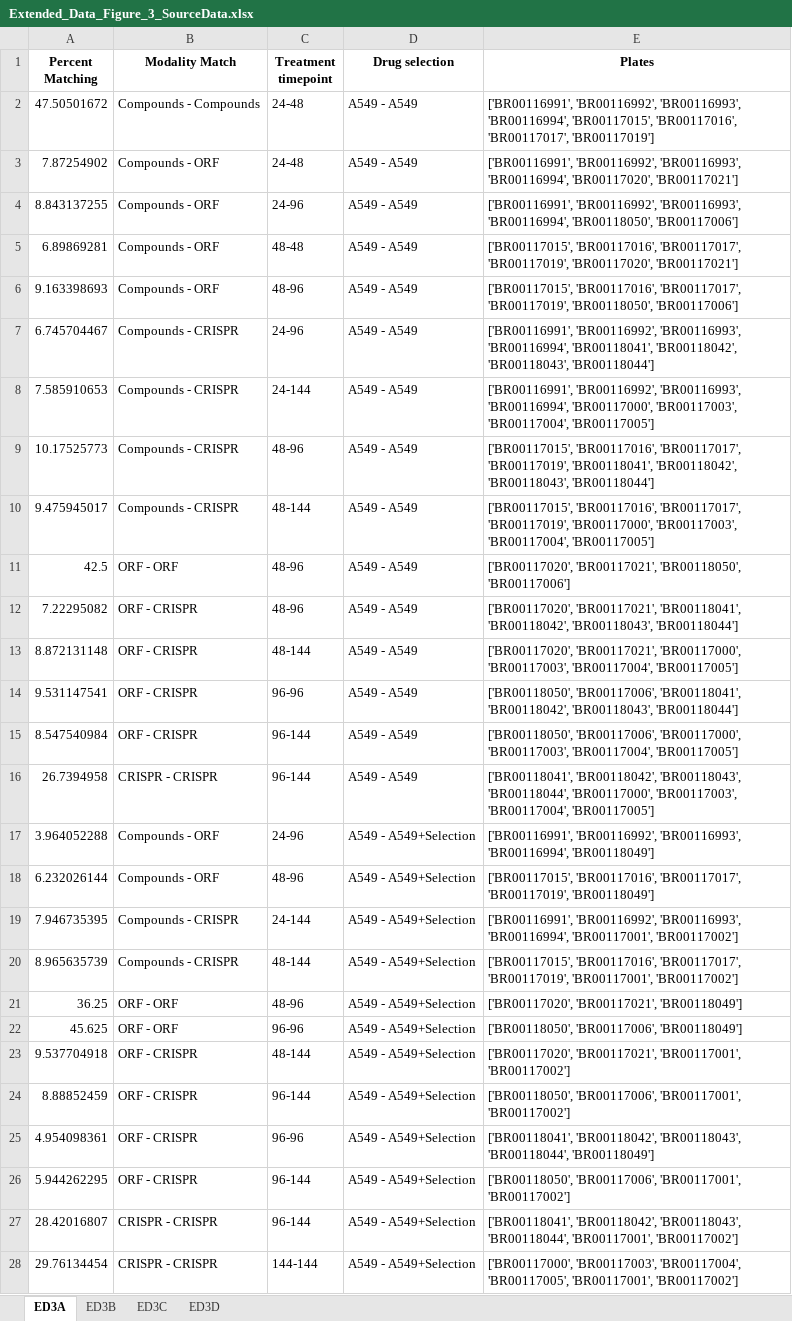
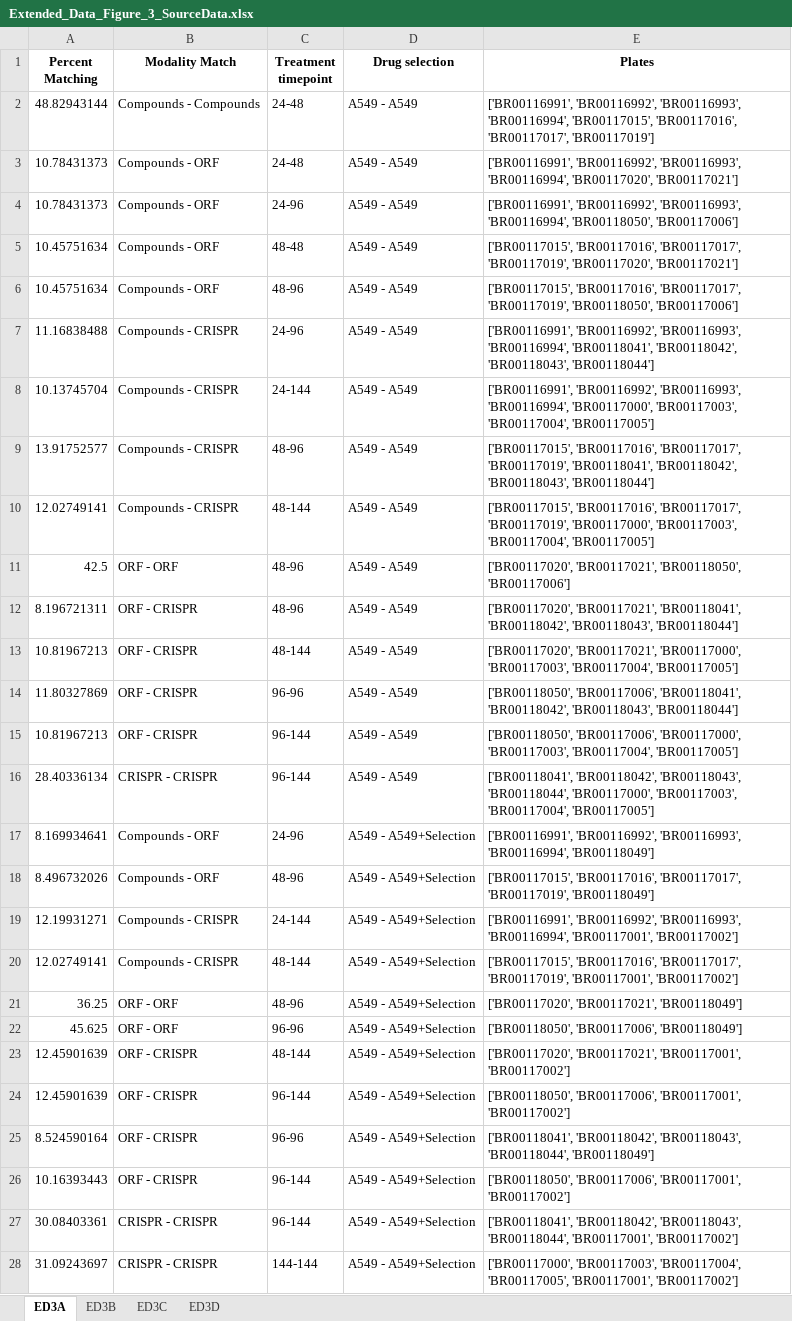
Before and after one commit to carpenter-singh-lab/2023_Cimini_NatureProtocols, an Excel workbook: source_data_files/Extended_Data_Figure_3_SourceData.xlsx, sheet ED3A, drawn as a sheet; only a part is shown; values as stored, in another font and other column widths than the file's, no borders; the diff covers the shown part only; the diff names each change by its address in the sheet, - before the commit and + after, or states it on an @@ line.

Commit message:
fix parentheses, rerun files/figures

```diff
--- a/source_data_files/Extended_Data_Figure_3_SourceData.xlsx (sheet ED3A)
+++ b/source_data_files/Extended_Data_Figure_3_SourceData.xlsx (sheet ED3A)
-A2 (Percent Matching): 47.50501672
+A2 (Percent Matching): 48.82943144
-A3 (Percent Matching): 7.87254902
+A3 (Percent Matching): 10.78431373
-A4 (Percent Matching): 8.843137255
+A4 (Percent Matching): 10.78431373
-A5 (Percent Matching): 6.89869281
+A5 (Percent Matching): 10.45751634
-A6 (Percent Matching): 9.163398693
+A6 (Percent Matching): 10.45751634
-A7 (Percent Matching): 6.745704467
+A7 (Percent Matching): 11.16838488
-A8 (Percent Matching): 7.585910653
+A8 (Percent Matching): 10.13745704
-A9 (Percent Matching): 10.17525773
+A9 (Percent Matching): 13.91752577
-A10 (Percent Matching): 9.475945017
+A10 (Percent Matching): 12.02749141
-A12 (Percent Matching): 7.22295082
+A12 (Percent Matching): 8.196721311
-A13 (Percent Matching): 8.872131148
+A13 (Percent Matching): 10.81967213
-A14 (Percent Matching): 9.531147541
+A14 (Percent Matching): 11.80327869
-A15 (Percent Matching): 8.547540984
+A15 (Percent Matching): 10.81967213
-A16 (Percent Matching): 26.7394958
+A16 (Percent Matching): 28.40336134
-A17 (Percent Matching): 3.964052288
+A17 (Percent Matching): 8.169934641
-A18 (Percent Matching): 6.232026144
+A18 (Percent Matching): 8.496732026
-A19 (Percent Matching): 7.946735395
+A19 (Percent Matching): 12.19931271
-A20 (Percent Matching): 8.965635739
+A20 (Percent Matching): 12.02749141
-A23 (Percent Matching): 9.537704918
+A23 (Percent Matching): 12.45901639
-A24 (Percent Matching): 8.88852459
+A24 (Percent Matching): 12.45901639
-A25 (Percent Matching): 4.954098361
+A25 (Percent Matching): 8.524590164
-A26 (Percent Matching): 5.944262295
+A26 (Percent Matching): 10.16393443
-A27 (Percent Matching): 28.42016807
+A27 (Percent Matching): 30.08403361
-A28 (Percent Matching): 29.76134454
+A28 (Percent Matching): 31.09243697
```
Also changed, not shown: 1 edited cell elsewhere in this sheet, sheet ED3D, source_data_files/Extended_Data_Figure_1_SourceData.xlsx, source_data_files/Extended_Data_Figure_2_SourceData.xlsx, 52 other files.
